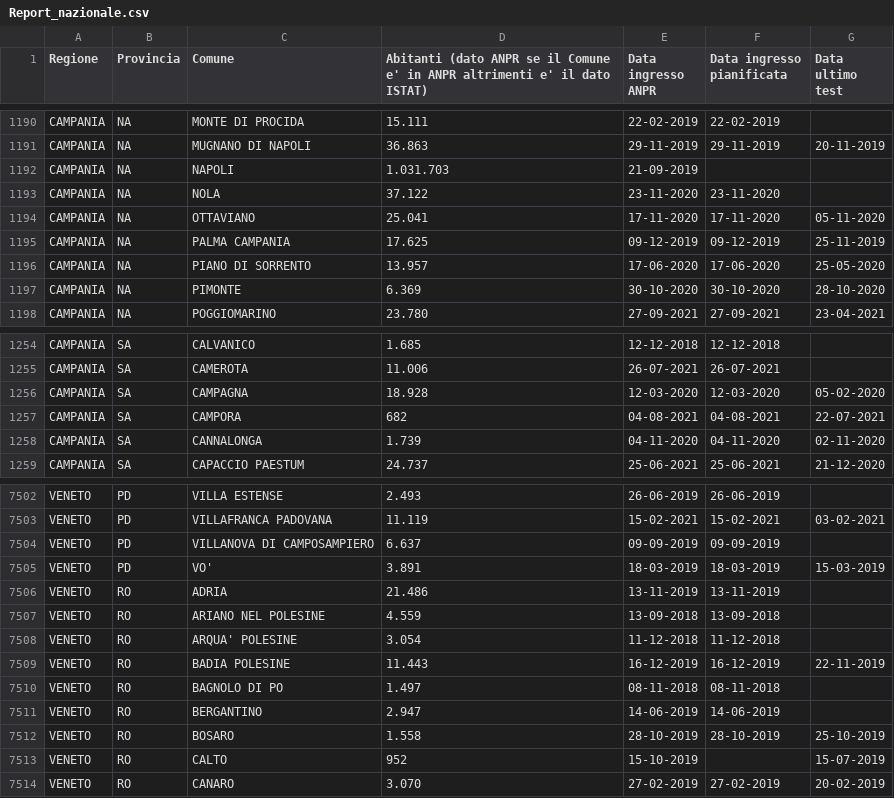
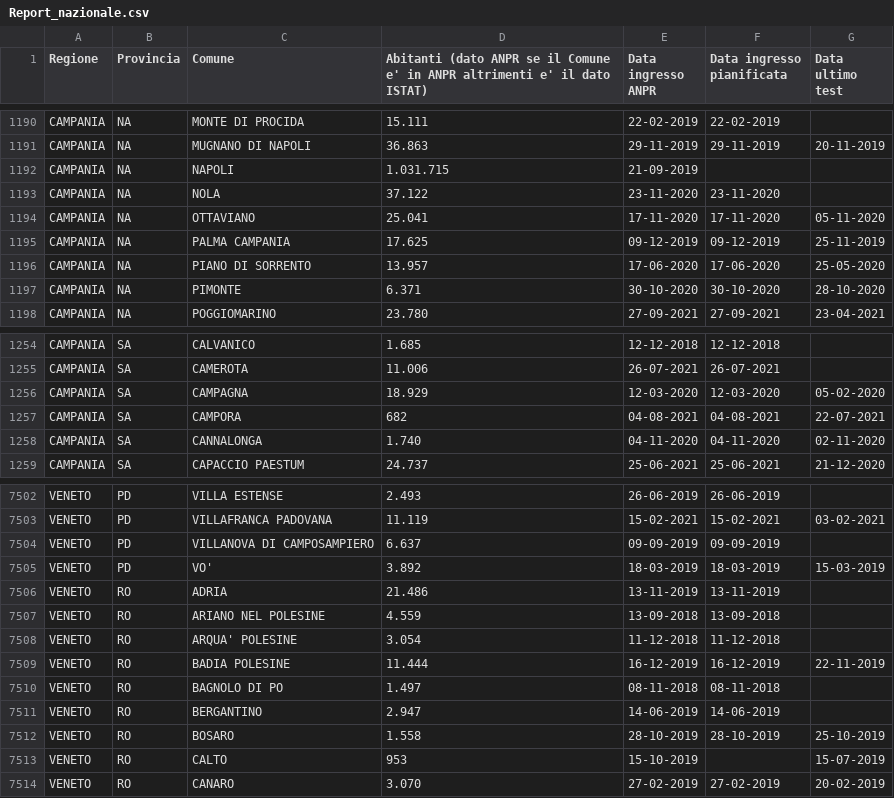
Before and after one commit to mfortini/opendata_backup, a CSV file: ANPR/AnprStatsWeb/Report_nazionale.csv, drawn as a sheet; only a part is shown, gaps mark what is left out; the diff covers the shown part only.

```diff
--- a/ANPR/AnprStatsWeb/Report_nazionale.csv
+++ b/ANPR/AnprStatsWeb/Report_nazionale.csv
@@ -1191,3 +1191,3 @@
 "CAMPANIA";"NA";"MUGNANO DI NAPOLI";"36.863";"29-11-2019";"29-11-2019";"20-11-2019"
-"CAMPANIA";"NA";"NAPOLI";"1.031.703";"21-09-2019";"";""
+"CAMPANIA";"NA";"NAPOLI";"1.031.715";"21-09-2019";"";""
 "CAMPANIA";"NA";"NOLA";"37.122";"23-11-2020";"23-11-2020";""
@@ -1196,3 +1196,3 @@
 "CAMPANIA";"NA";"PIANO DI SORRENTO";"13.957";"17-06-2020";"17-06-2020";"25-05-2020"
-"CAMPANIA";"NA";"PIMONTE";"6.369";"30-10-2020";"30-10-2020";"28-10-2020"
+"CAMPANIA";"NA";"PIMONTE";"6.371";"30-10-2020";"30-10-2020";"28-10-2020"
 "CAMPANIA";"NA";"POGGIOMARINO";"23.780";"27-09-2021";"27-09-2021";"23-04-2021"
@@ -1255,5 +1255,5 @@
 "CAMPANIA";"SA";"CAMEROTA";"11.006";"26-07-2021";"26-07-2021";""
-"CAMPANIA";"SA";"CAMPAGNA";"18.928";"12-03-2020";"12-03-2020";"05-02-2020"
+"CAMPANIA";"SA";"CAMPAGNA";"18.929";"12-03-2020";"12-03-2020";"05-02-2020"
 "CAMPANIA";"SA";"CAMPORA";"682";"04-08-2021";"04-08-2021";"22-07-2021"
-"CAMPANIA";"SA";"CANNALONGA";"1.739";"04-11-2020";"04-11-2020";"02-11-2020"
+"CAMPANIA";"SA";"CANNALONGA";"1.740";"04-11-2020";"04-11-2020";"02-11-2020"
 "CAMPANIA";"SA";"CAPACCIO PAESTUM";"24.737";"25-06-2021";"25-06-2021";"21-12-2020"
@@ -7504,3 +7504,3 @@
 "VENETO";"PD";"VILLANOVA DI CAMPOSAMPIERO";"6.637";"09-09-2019";"09-09-2019";""
-"VENETO";"PD";"VO'";"3.891";"18-03-2019";"18-03-2019";"15-03-2019"
+"VENETO";"PD";"VO'";"3.892";"18-03-2019";"18-03-2019";"15-03-2019"
 "VENETO";"RO";"ADRIA";"21.486";"13-11-2019";"13-11-2019";""
@@ -7508,3 +7508,3 @@
 "VENETO";"RO";"ARQUA' POLESINE";"3.054";"11-12-2018";"11-12-2018";""
-"VENETO";"RO";"BADIA POLESINE";"11.443";"16-12-2019";"16-12-2019";"22-11-2019"
+"VENETO";"RO";"BADIA POLESINE";"11.444";"16-12-2019";"16-12-2019";"22-11-2019"
 "VENETO";"RO";"BAGNOLO DI PO";"1.497";"08-11-2018";"08-11-2018";""
@@ -7512,3 +7512,3 @@
 "VENETO";"RO";"BOSARO";"1.558";"28-10-2019";"28-10-2019";"25-10-2019"
-"VENETO";"RO";"CALTO";"952";"15-10-2019";"";"15-07-2019"
+"VENETO";"RO";"CALTO";"953";"15-10-2019";"";"15-07-2019"
 "VENETO";"RO";"CANARO";"3.070";"27-02-2019";"27-02-2019";"20-02-2019"
```
Also changed, not shown: 85 edited cells elsewhere in this file, ANPR/AnprStatsWeb/Capoluoghi_di_regione.csv, ANPR/AnprStatsWeb/Distribuzione_per_regione.csv.
